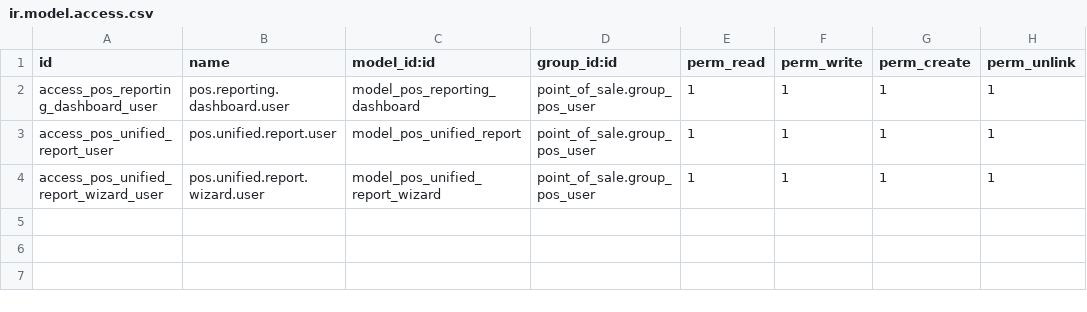
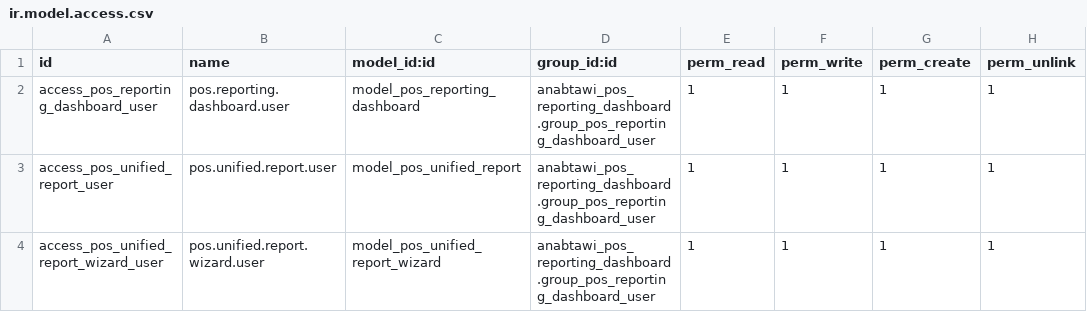
Before and after one commit to Anabtawi-Invest/Anabtawi-Group, a CSV file: anabtawi_pos_reporting_dashboard/security/ir.model.access.csv, drawn as a sheet.

```diff
--- a/anabtawi_pos_reporting_dashboard/security/ir.model.access.csv
+++ b/anabtawi_pos_reporting_dashboard/security/ir.model.access.csv
@@ -1,4 +1,4 @@
 id,name,model_id:id,group_id:id,perm_read,perm_write,perm_create,perm_unlink
-access_pos_reporting_dashboard_user,pos.reporting.dashboard.user,model_pos_reporting_dashboard,point_of_sale.group_pos_user,1,1,1,1
-access_pos_unified_report_user,pos.unified.report.user,model_pos_unified_report,point_of_sale.group_pos_user,1,1,1,1
-access_pos_unified_report_wizard_user,pos.unified.report.wizard.user,model_pos_unified_report_wizard,point_of_sale.group_pos_user,1,1,1,1
+access_pos_reporting_dashboard_user,pos.reporting.dashboard.user,model_pos_reporting_dashboard,anabtawi_pos_reporting_dashboard.group_pos_reporting_dashboard_user,1,1,1,1
+access_pos_unified_report_user,pos.unified.report.user,model_pos_unified_report,anabtawi_pos_reporting_dashboard.group_pos_reporting_dashboard_user,1,1,1,1
+access_pos_unified_report_wizard_user,pos.unified.report.wizard.user,model_pos_unified_report_wizard,anabtawi_pos_reporting_dashboard.group_pos_reporting_dashboard_user,1,1,1,1
```
Also changed, not shown: 6 other files.
